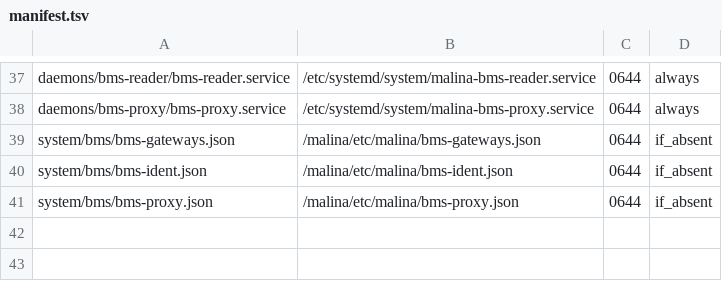
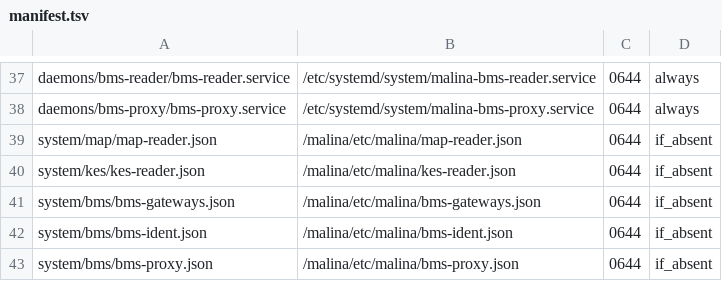
Before and after one commit to galiy/malina-26, a TSV file: deploy/manifest.tsv, drawn as a sheet; only a part is shown, gaps mark what is left out; the diff names each change by its address in the sheet, - before the commit and + after, or states it on an @@ line.

Commit message:
Малина-26: reader-демоны (map/kes/bms) — настройки вкл/выкл + уровень логирования; общий lib/logx (debug/info/warn/error, смена порога на лету); при enabled=false сервис активен, пулеры/оркестратор останавливаются, публикуется пустой список/shm; reload по control-сокету; веб: реальные /map/settings и /kes/settings, рамка BMS-Reader на /bms/settings, i18n 8 языков; дефолты (МАП вкл, КЭС/БМС выкл), конфиги system/{map,kes}/*.json + bms-gateways.json + manifest; bms-reader: фиксы releaseAll/закрытие транспортов/джойн пулеров/stop-проверки; docs/manuals обновлены

```diff
--- a/deploy/manifest.tsv
+++ b/deploy/manifest.tsv
+row 39: system/map/map-reader.json | /malina/etc/malina/map-reader.json | 0644 | if_absent
+row 40: system/kes/kes-reader.json | /malina/etc/malina/kes-reader.json | 0644 | if_absent
```
Also changed, not shown: 43 other files.
